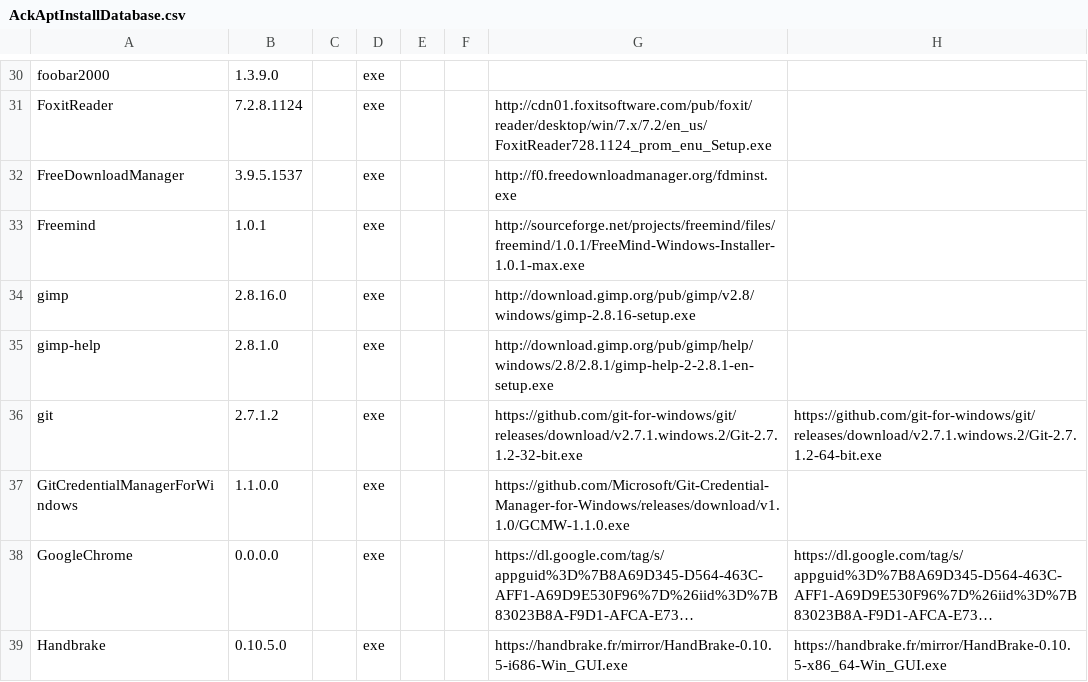
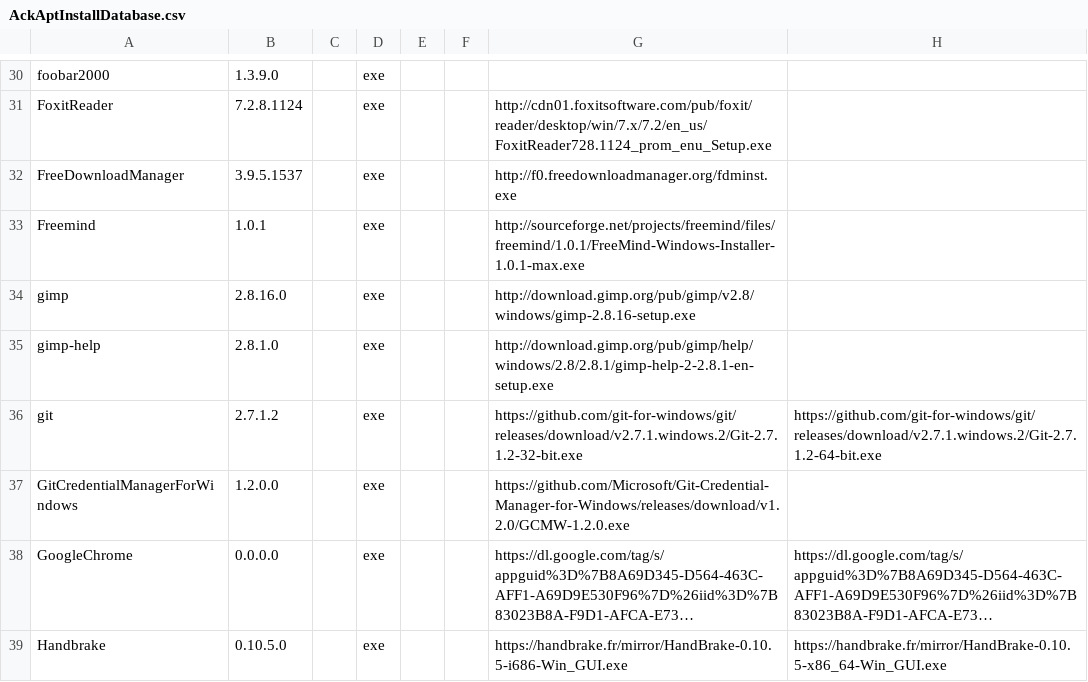
Before and after one commit to ackphht/ackphht.github.io, a CSV file: AckAptInstallDatabase.csv, drawn as a sheet; only a part is shown, gaps mark what is left out; long unchanged cells end in …; the diff covers the shown part only; the diff names each change by its address in the sheet, - before the commit and + after, or states it on an @@ line.

Commit message:
AckApt: ConEmu 16.03.01 ,GitCredManagerForWin 1.2.0, iDrive 6.5.0.17, Mercurail 3.7.2, nodejs 5.7.1, SourceTree 1.8.2.11, VirtualBox 5.0.14

```diff
--- a/AckAptInstallDatabase.csv
+++ b/AckAptInstallDatabase.csv
-B37: 1.1.0.0
+B37: 1.2.0.0
-G37: https://github.com/Microsoft/Git-Credential-Manager-for-Windows/releases/download/v1.1.0/GCMW-1.1.0.exe
+G37: https://github.com/Microsoft/Git-Credential-Manager-for-Windows/releases/download/v1.2.0/GCMW-1.2.0.exe
```
Also changed, not shown: 19 edited cells elsewhere in this file.
